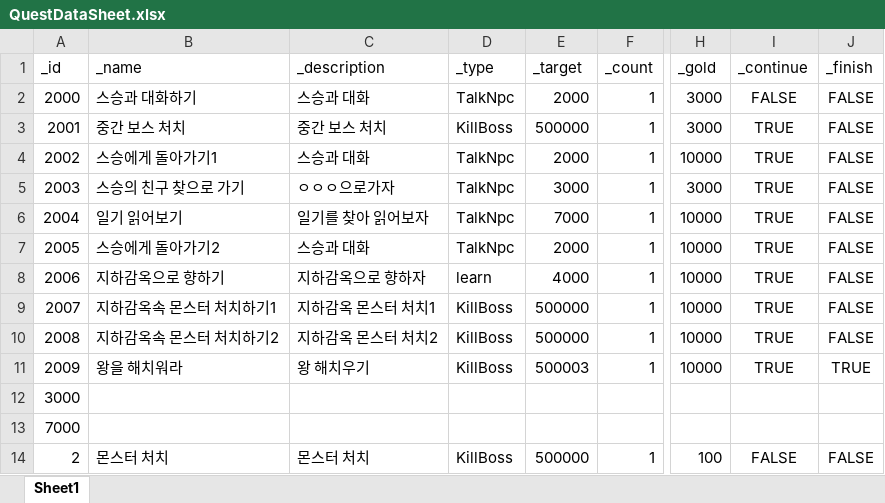
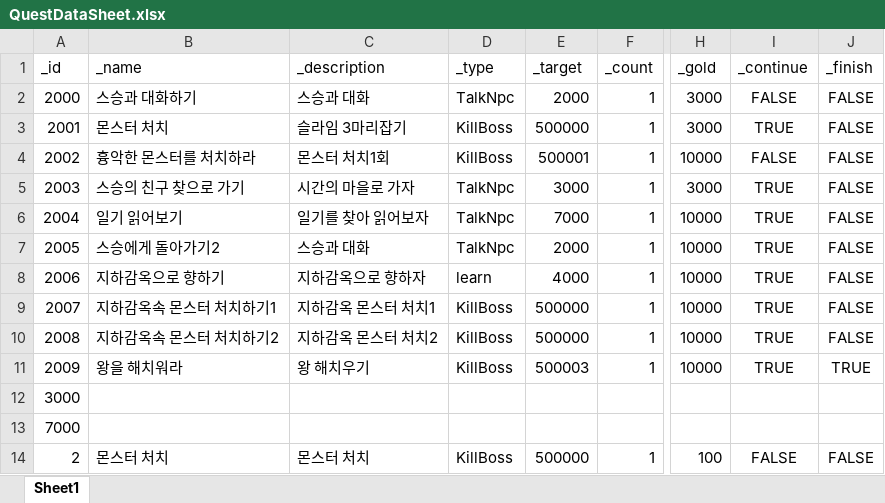
Before and after one commit to dch1114/GemChronicle, an Excel workbook: Assets/RawData/QuestDataSheet.xlsx, sheet Sheet1, drawn as a sheet; only a part is shown, gaps mark what is left out; values as stored, in another font and other column widths than the file's, no borders; the diff names each change by its address in the sheet, - before the commit and + after, or states it on an @@ line.

```diff
--- a/Assets/RawData/QuestDataSheet.xlsx (sheet Sheet1)
+++ b/Assets/RawData/QuestDataSheet.xlsx (sheet Sheet1)
-B3 (_name): 중간 보스 처치
+B3 (_name): 몬스터 처치
-C3 (_description): 중간 보스 처치
+C3 (_description): 슬라임 3마리잡기
-B4 (_name): 스승에게 돌아가기1
+B4 (_name): 흉악한 몬스터를 처치하라
-C4 (_description): 스승과 대화
+C4 (_description): 몬스터 처치1회
-D4 (_type): TalkNpc
+D4 (_type): KillBoss
-E4 (_target): 2000
+E4 (_target): 500001
-I4 (_continue): TRUE
+I4 (_continue): FALSE
-C5 (_description): ㅇㅇㅇ으로가자
+C5 (_description): 시간의 마을로 가자
```
Also changed, not shown: Assets/RawData/NPCData.xlsx, 6 other files.
